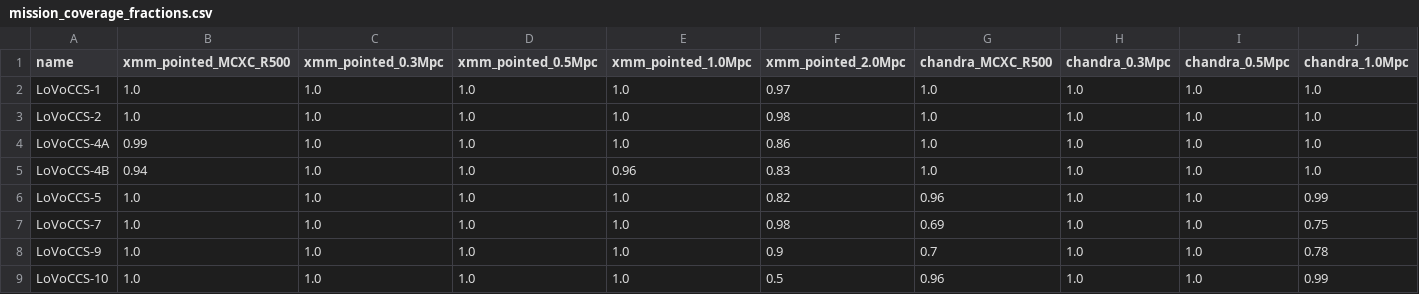
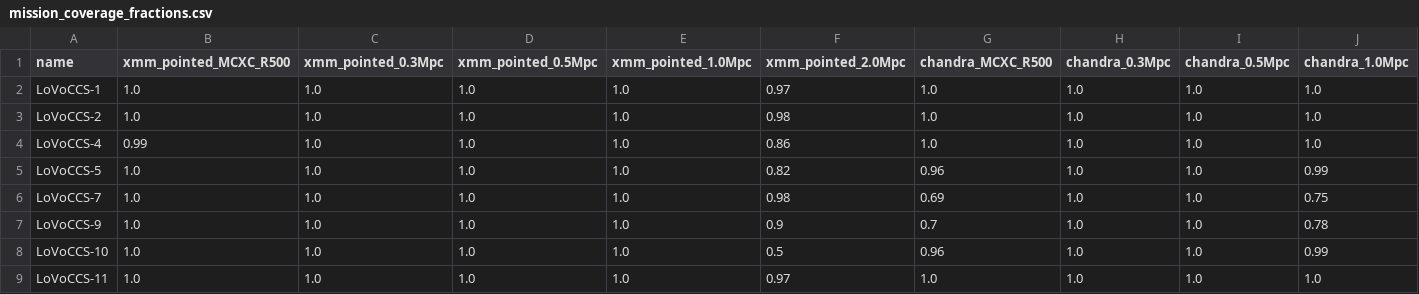
Before and after one commit to LoVoCCS/X-LoVoCCS-Analyses, a CSV file: outputs/result_files/misc/mission_coverage_fractions.csv, drawn as a sheet; only a part is shown; the shorter side is filled out with more unchanged rows; rows hold the shown columns only; the diff names each change by its address in the sheet, - before the commit and + after, or states it on an @@ line.

Commit message:
Re-ran the X-ray coverage notebook again to get rid of nan value for LoVoCCS-4

```diff
--- a/outputs/result_files/misc/mission_coverage_fractions.csv
+++ b/outputs/result_files/misc/mission_coverage_fractions.csv
-A4 (name): LoVoCCS-4A
+A4 (name): LoVoCCS-4
-row 5: LoVoCCS-4B | 0.94 | 1.0 | 1.0 | 0.96 | 0.83 | 1.0 | 1.0 | 1.0 | 1.0
```
Also changed, not shown: 5 other files.
